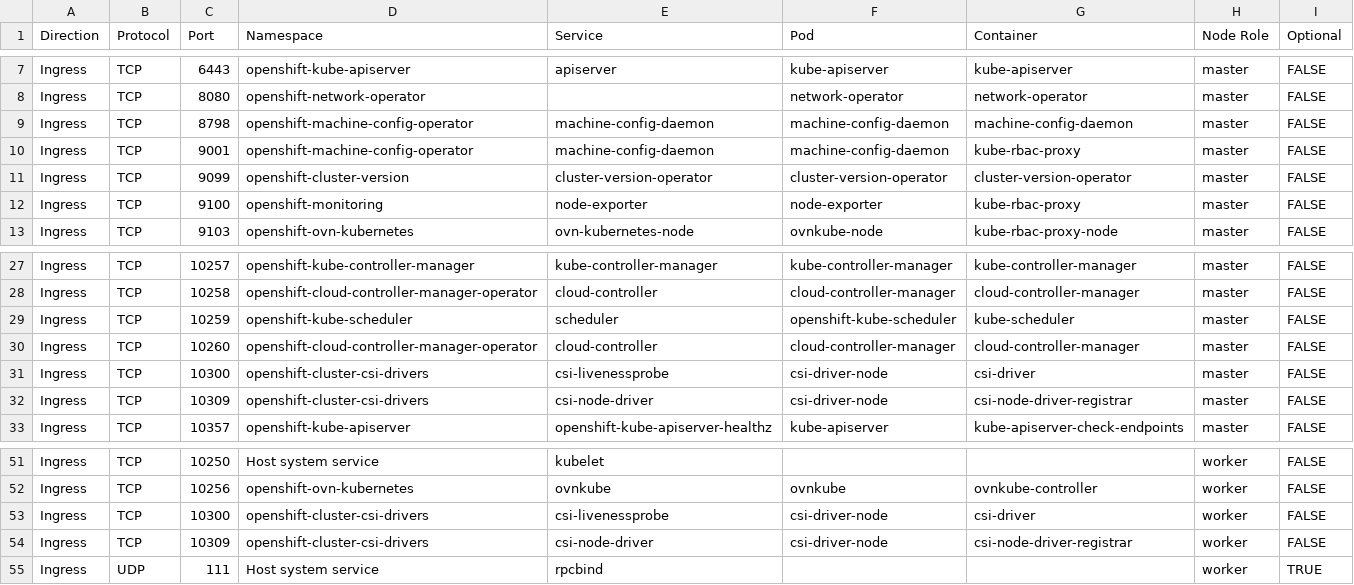
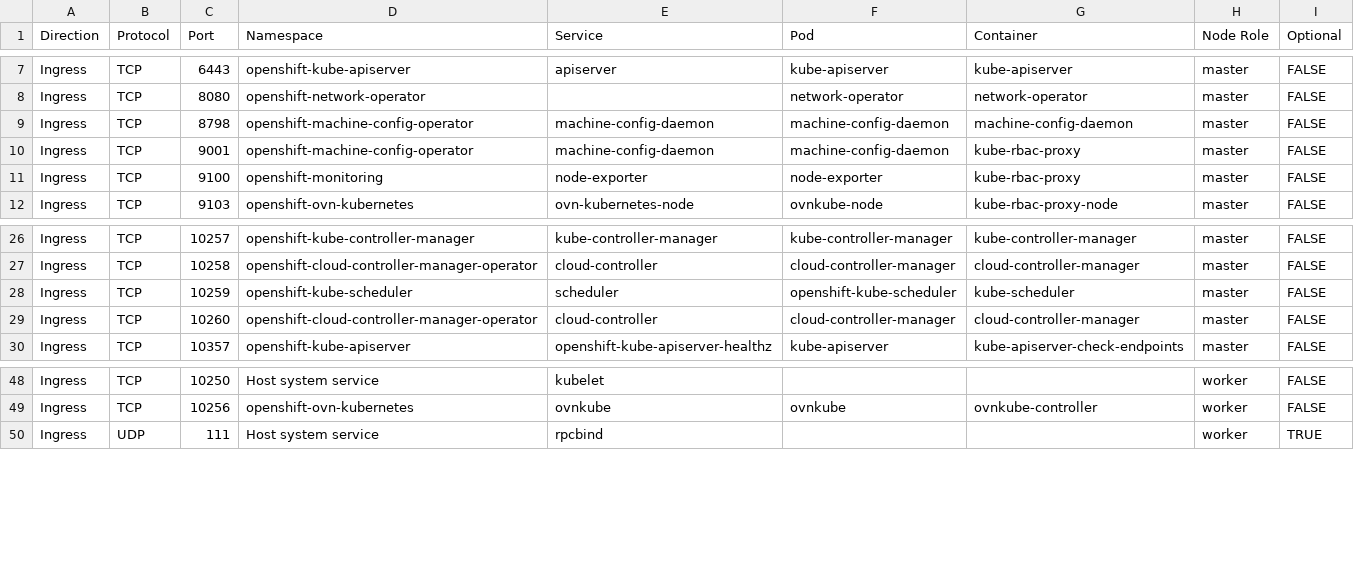
Before and after one commit to openshift-kni/commatrix, a CSV file: docs/stable/raw/aws.csv, drawn as a sheet; only a part is shown, gaps mark what is left out; the diff names each change by its address in the sheet, - before the commit and + after, or states it on an @@ line.

Commit message:
fix the bug with internal ports that are on the ss matrix

```diff
--- a/docs/stable/raw/aws.csv
+++ b/docs/stable/raw/aws.csv
-row 11: Ingress | TCP | 9099 | openshift-cluster-version | cluster-version-operator | cluster-version-operator | cluster-version-operator | master | FALSE
-row 31: Ingress | TCP | 10300 | openshift-cluster-csi-drivers | csi-livenessprobe | csi-driver-node | csi-driver | master | FALSE
-row 32: Ingress | TCP | 10309 | openshift-cluster-csi-drivers | csi-node-driver | csi-driver-node | csi-node-driver-registrar | master | FALSE
-row 53: Ingress | TCP | 10300 | openshift-cluster-csi-drivers | csi-livenessprobe | csi-driver-node | csi-driver | worker | FALSE
-row 54: Ingress | TCP | 10309 | openshift-cluster-csi-drivers | csi-node-driver | csi-driver-node | csi-node-driver-registrar | worker | FALSE
```
Also changed, not shown: docs/stable/raw/aws-sno.csv, docs/stable/raw/bm-sno.csv, 12 other files.
